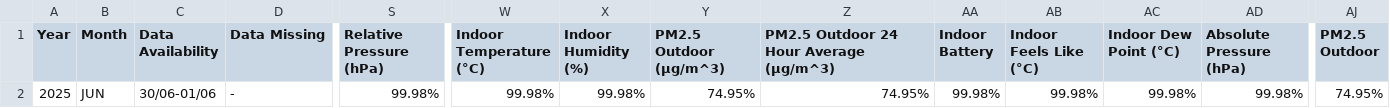
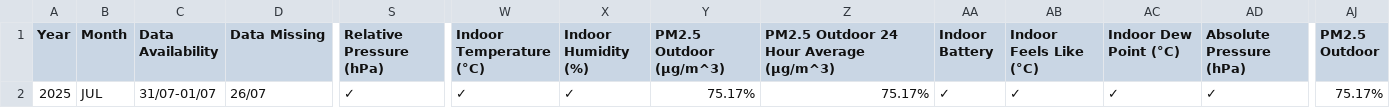
Before and after one commit to Metdata04/metadata_model, a CSV file: metadata_reports/Akurana_Metadata_Report.csv, drawn as a sheet; only a part is shown, gaps mark what is left out; the diff covers the shown part only; the diff names each change by its address in the sheet, - before the commit and + after, or states it on an @@ line.

Commit message:
Add/update metadata report for Akurana

```diff
--- a/metadata_reports/Akurana_Metadata_Report.csv
+++ b/metadata_reports/Akurana_Metadata_Report.csv
-B2 (Month): JUN
+B2 (Month): JUL
-C2 (Data Availability): 30/06-01/06
+C2 (Data Availability): 31/07-01/07
-D2 (Data Missing): -
+D2 (Data Missing): 26/07
-S2 (Relative Pressure (hPa)): 99.98%
+S2 (Relative Pressure (hPa)): ✓
-W2 (Indoor Temperature (°C)): 99.98%
+W2 (Indoor Temperature (°C)): ✓
-X2 (Indoor Humidity (%)): 99.98%
+X2 (Indoor Humidity (%)): ✓
-Y2 (PM2.5 Outdoor (µg/m^3)): 74.95%
+Y2 (PM2.5 Outdoor (µg/m^3)): 75.17%
-Z2: 74.95%
+Z2: 75.17%
-AA2 (Indoor Battery): 99.98%
+AA2 (Indoor Battery): ✓
-AB2 (Indoor Feels Like (°C)): 99.98%
+AB2 (Indoor Feels Like (°C)): ✓
-AC2 (Indoor Dew Point (°C)): 99.98%
+AC2 (Indoor Dew Point (°C)): ✓
-AD2 (Absolute Pressure (hPa)): 99.98%
+AD2 (Absolute Pressure (hPa)): ✓
-AJ2 (PM2.5 Outdoor): 74.95%
+AJ2 (PM2.5 Outdoor): 75.17%
```
Also changed, not shown: 2 edited cells elsewhere in this file.
